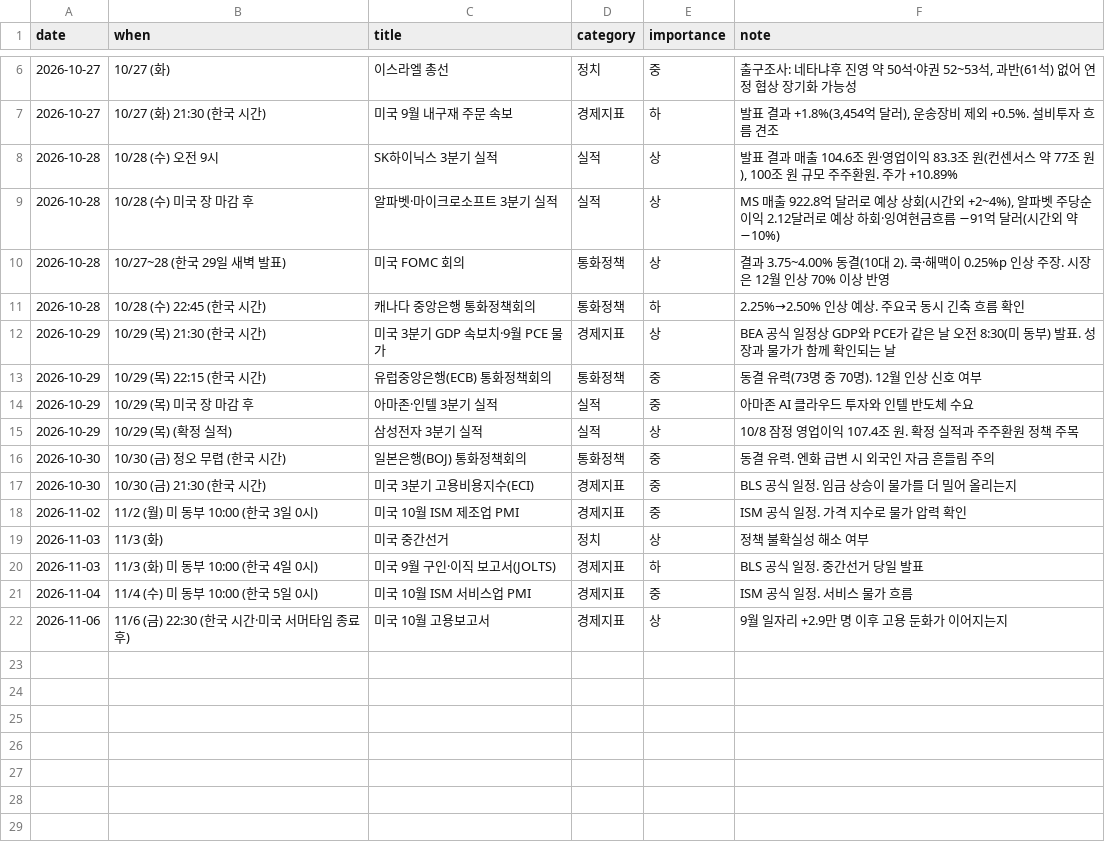
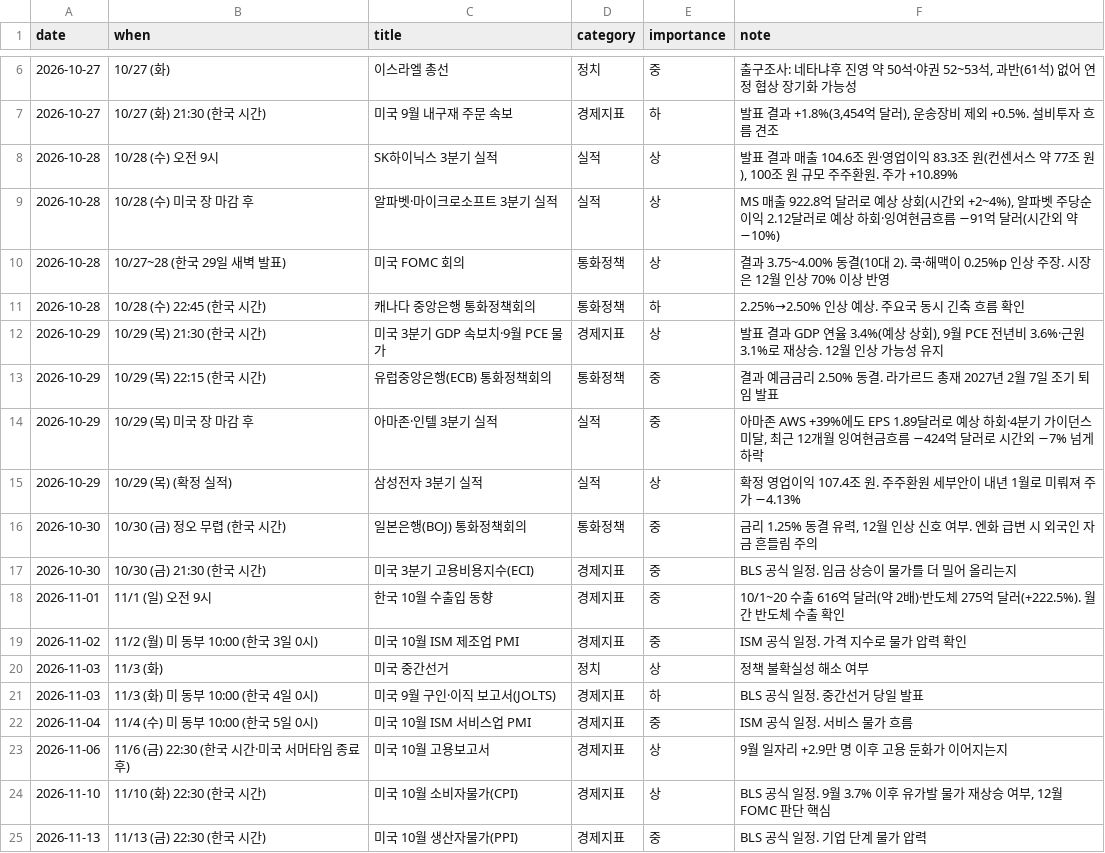
Before and after one commit to dobakinn-9/MKFlow, a CSV file: market-flow/data/events.csv, drawn as a sheet; only a part is shown, gaps mark what is left out.

```diff
--- a/market-flow/data/events.csv
+++ b/market-flow/data/events.csv
@@ -11,8 +11,9 @@ date,when,title,category,importance,note
 2026-10-28,10/28 (수) 22:45 (한국 시간),캐나다 중앙은행 통화정책회의,통화정책,하,2.25%→2.50% 인상 예상. 주요국 동시 긴축 흐름 확인
-2026-10-29,10/29 (목) 21:30 (한국 시간),미국 3분기 GDP 속보치·9월 PCE 물가,경제지표,상,BEA 공식 일정상 GDP와 PCE가 같은 날 오전 8:30(미 동부) 발표. 성장과 물가가 함께 확인되는 날
-2026-10-29,10/29 (목) 22:15 (한국 시간),유럽중앙은행(ECB) 통화정책회의,통화정책,중,동결 유력(73명 중 70명). 12월 인상 신호 여부
-2026-10-29,10/29 (목) 미국 장 마감 후,아마존·인텔 3분기 실적,실적,중,아마존 AI 클라우드 투자와 인텔 반도체 수요
-2026-10-29,10/29 (목) (확정 실적),삼성전자 3분기 실적,실적,상,10/8 잠정 영업이익 107.4조 원. 확정 실적과 주주환원 정책 주목
-2026-10-30,10/30 (금) 정오 무렵 (한국 시간),일본은행(BOJ) 통화정책회의,통화정책,중,동결 유력. 엔화 급변 시 외국인 자금 흔들림 주의
+2026-10-29,10/29 (목) 21:30 (한국 시간),미국 3분기 GDP 속보치·9월 PCE 물가,경제지표,상,"발표 결과 GDP 연율 3.4%(예상 상회), 9월 PCE 전년비 3.6%·근원 3.1%로 재상승. 12월 인상 가능성 유지"
+2026-10-29,10/29 (목) 22:15 (한국 시간),유럽중앙은행(ECB) 통화정책회의,통화정책,중,결과 예금금리 2.50% 동결. 라가르드 총재 2027년 2월 7일 조기 퇴임 발표
+2026-10-29,10/29 (목) 미국 장 마감 후,아마존·인텔 3분기 실적,실적,중,"아마존 AWS +39%에도 EPS 1.89달러로 예상 하회·4분기 가이던스 미달, 최근 12개월 잉여현금흐름 −424억 달러로 시간외 −7% 넘게 하락"
+2026-10-29,10/29 (목) (확정 실적),삼성전자 3분기 실적,실적,상,확정 영업이익 107.4조 원. 주주환원 세부안이 내년 1월로 미뤄져 주가 −4.13%
+2026-10-30,10/30 (금) 정오 무렵 (한국 시간),일본은행(BOJ) 통화정책회의,통화정책,중,"금리 1.25% 동결 유력, 12월 인상 신호 여부. 엔화 급변 시 외국인 자금 흔들림 주의"
 2026-10-30,10/30 (금) 21:30 (한국 시간),미국 3분기 고용비용지수(ECI),경제지표,중,BLS 공식 일정. 임금 상승이 물가를 더 밀어 올리는지
+2026-11-01,11/1 (일) 오전 9시,한국 10월 수출입 동향,경제지표,중,10/1~20 수출 616억 달러(약 2배)·반도체 275억 달러(+222.5%). 월간 반도체 수출 확인
 2026-11-02,11/2 (월) 미 동부 10:00 (한국 3일 0시),미국 10월 ISM 제조업 PMI,경제지표,중,ISM 공식 일정. 가격 지수로 물가 압력 확인
@@ -22 +23,3 @@ date,when,title,category,importance,note
 2026-11-06,11/6 (금) 22:30 (한국 시간·미국 서머타임 종료 후),미국 10월 고용보고서,경제지표,상,9월 일자리 +2.9만 명 이후 고용 둔화가 이어지는지
+2026-11-10,11/10 (화) 22:30 (한국 시간),미국 10월 소비자물가(CPI),경제지표,상,"BLS 공식 일정. 9월 3.7% 이후 유가발 물가 재상승 여부, 12월 FOMC 판단 핵심"
+2026-11-13,11/13 (금) 22:30 (한국 시간),미국 10월 생산자물가(PPI),경제지표,중,BLS 공식 일정. 기업 단계 물가 압력
```
Also changed, not shown: market-flow/data/news_sentiment.csv, 4 other files.
